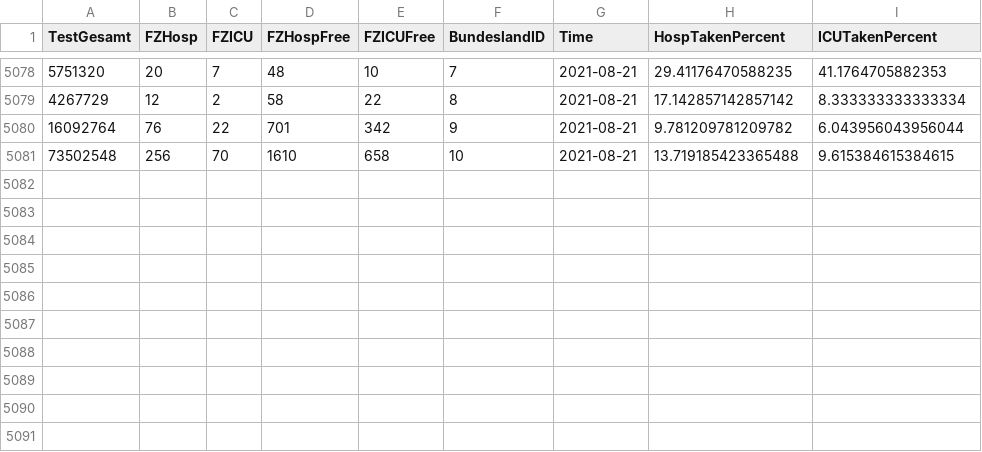
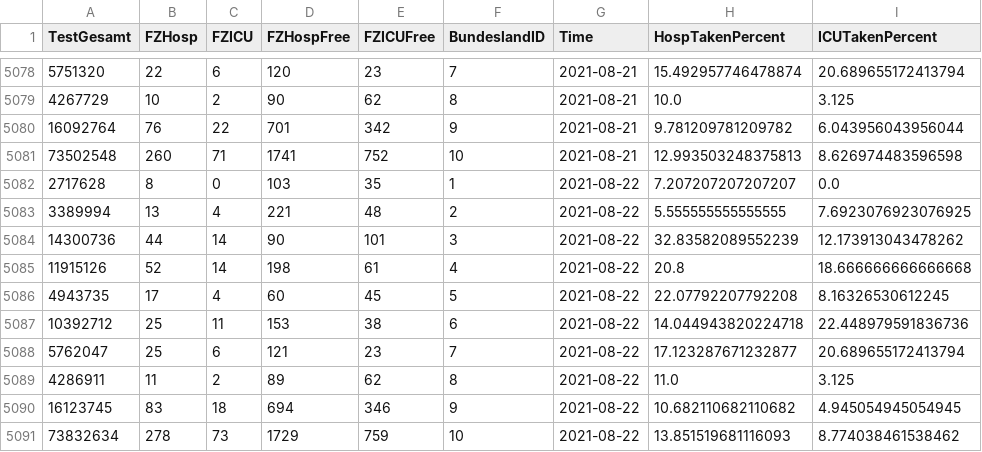
Before and after one commit to idjotherwise/nlp-otherwise, a CSV file: data_sets/CovidFallzahlen.csv, drawn as a sheet; only a part is shown, gaps mark what is left out; the diff covers the shown part only.

```diff
--- a/data_sets/CovidFallzahlen.csv
+++ b/data_sets/CovidFallzahlen.csv
@@ -5078,4 +5078,14 @@ TestGesamt,FZHosp,FZICU,FZHospFree,FZICUFree,BundeslandID,Time,HospTakenPercent,
-5751320,20,7,48,10,7,2021-08-21,29.41176470588235,41.1764705882353
-4267729,12,2,58,22,8,2021-08-21,17.142857142857142,8.333333333333334
+5751320,22,6,120,23,7,2021-08-21,15.492957746478874,20.689655172413794
+4267729,10,2,90,62,8,2021-08-21,10.0,3.125
 16092764,76,22,701,342,9,2021-08-21,9.781209781209782,6.043956043956044
-73502548,256,70,1610,658,10,2021-08-21,13.719185423365488,9.615384615384615
+73502548,260,71,1741,752,10,2021-08-21,12.993503248375813,8.626974483596598
+2717628,8,0,103,35,1,2021-08-22,7.207207207207207,0.0
+3389994,13,4,221,48,2,2021-08-22,5.555555555555555,7.6923076923076925
+14300736,44,14,90,101,3,2021-08-22,32.83582089552239,12.173913043478262
+11915126,52,14,198,61,4,2021-08-22,20.8,18.666666666666668
+4943735,17,4,60,45,5,2021-08-22,22.07792207792208,8.16326530612245
+10392712,25,11,153,38,6,2021-08-22,14.044943820224718,22.448979591836736
+5762047,25,6,121,23,7,2021-08-22,17.123287671232877,20.689655172413794
+4286911,11,2,89,62,8,2021-08-22,11.0,3.125
+16123745,83,18,694,346,9,2021-08-22,10.682110682110682,4.945054945054945
+73832634,278,73,1729,759,10,2021-08-22,13.851519681116093,8.774038461538462
```
Also changed, not shown: 32 edited cells elsewhere in this file, data_sets/CovidFaelle_Timeline.csv, 6 other files.
